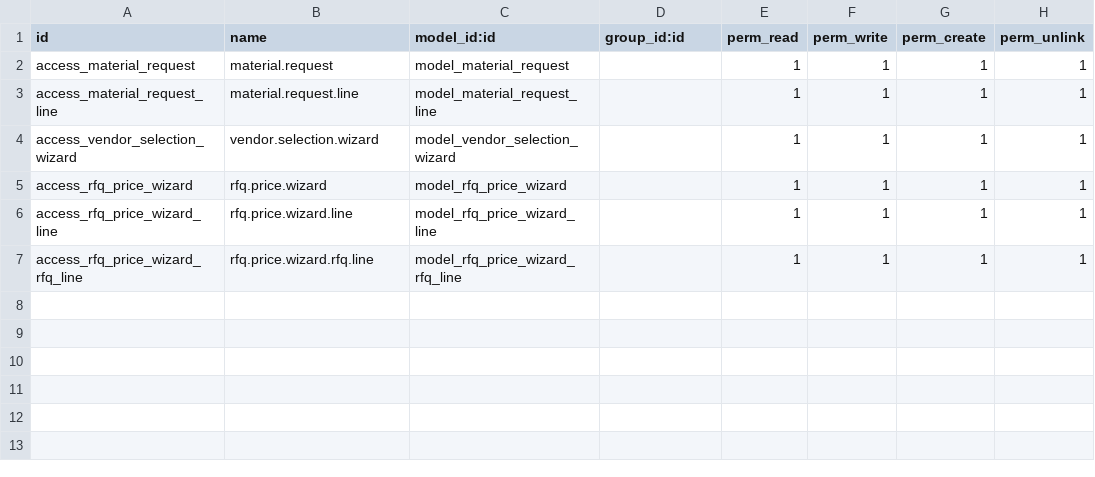
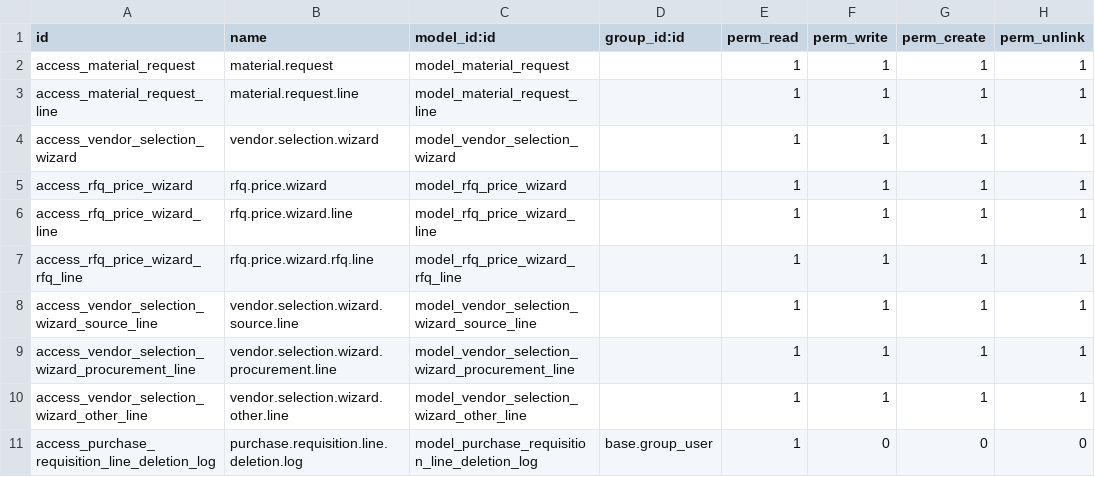
Before and after one commit to Saylani-Welfare-Trust/swit-odoo, a CSV file: custom-addons/bn_material_request/security/ir.model.access.csv, drawn as a sheet.

Commit message:
[29 Oct 26] [Updating Purchase Flow]

```diff
--- a/custom-addons/bn_material_request/security/ir.model.access.csv
+++ b/custom-addons/bn_material_request/security/ir.model.access.csv
@@ -7 +7,5 @@ access_rfq_price_wizard_line,rfq.price.wizard.line,model_rfq_price_wizard_line,,
 access_rfq_price_wizard_rfq_line,rfq.price.wizard.rfq.line,model_rfq_price_wizard_rfq_line,,1,1,1,1
+access_vendor_selection_wizard_source_line,vendor.selection.wizard.source.line,model_vendor_selection_wizard_source_line,,1,1,1,1
+access_vendor_selection_wizard_procurement_line,vendor.selection.wizard.procurement.line,model_vendor_selection_wizard_procurement_line,,1,1,1,1
+access_vendor_selection_wizard_other_line,vendor.selection.wizard.other.line,model_vendor_selection_wizard_other_line,,1,1,1,1
+access_purchase_requisition_line_deletion_log,purchase.requisition.line.deletion.log,model_purchase_requisition_line_deletion_log,base.group_user,1,0,0,0
```
Also changed, not shown: 17 other files.
